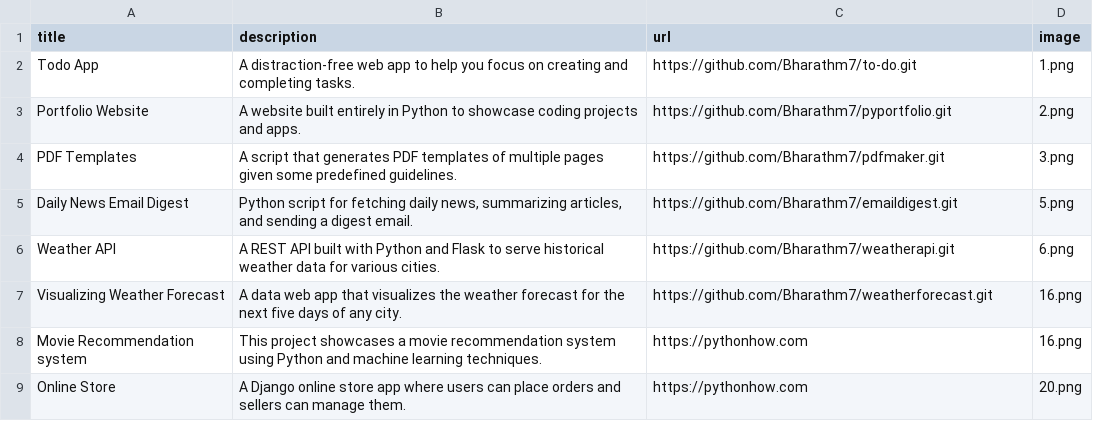
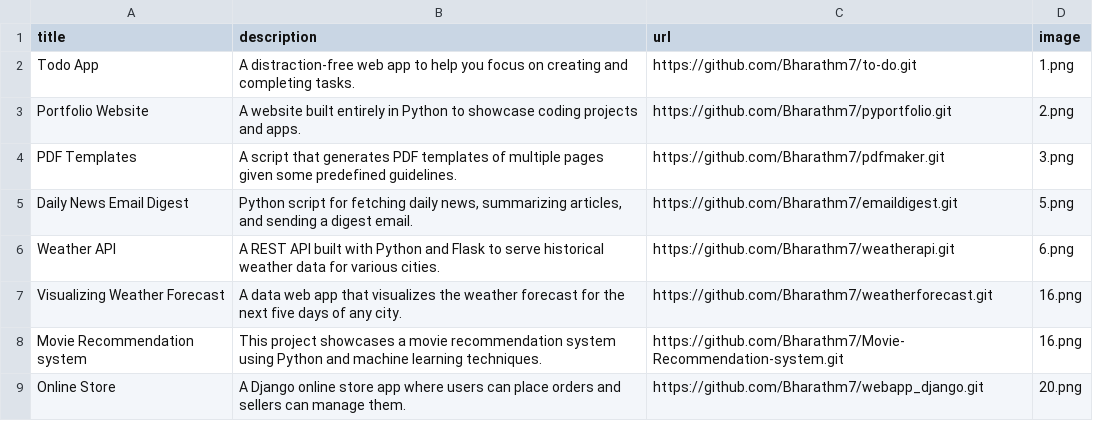
Before and after one commit to Bharathm7/pyportfolio, a CSV file: data.csv, drawn as a sheet.

Commit message:
Update data.csv

```diff
--- a/data.csv
+++ b/data.csv
@@ -7,3 +7,3 @@ Weather API;A REST API built with Python and Flask to serve historical weather d
 Visualizing Weather Forecast;A data web app that visualizes the weather forecast for the next five days of any city.;https://github.com/Bharathm7/weatherforecast.git;16.png
-Movie Recommendation system; This project showcases a movie recommendation system using Python and machine learning techniques.;https://pythonhow.com;16.png
-Online Store;A Django online store app where users can place orders and sellers can manage them.;https://pythonhow.com;20.png
+Movie Recommendation system; This project showcases a movie recommendation system using Python and machine learning techniques.;https://github.com/Bharathm7/Movie-Recommendation-system.git;16.png
+Online Store;A Django online store app where users can place orders and sellers can manage them.;https://github.com/Bharathm7/webapp_django.git;20.png
```
